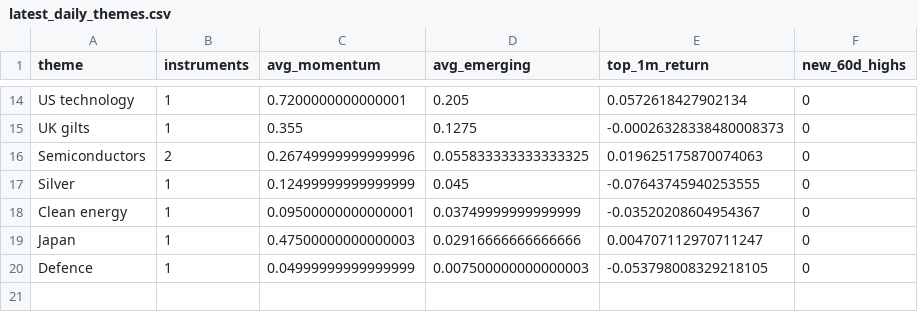
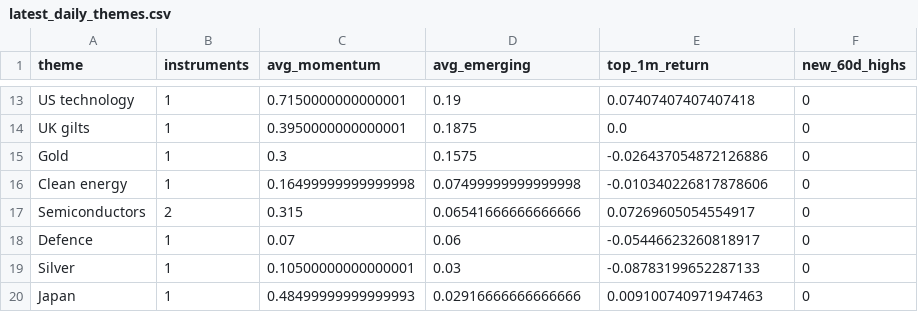
Before and after one commit to MHarvz-Moose/T212_Dashboard, a CSV file: reports/outputs/latest_daily_themes.csv, drawn as a sheet; only a part is shown, gaps mark what is left out; removed rows and columns are numbered as before the commit, all else as after; the diff covers the shown part only; the diff names each change by its address in the sheet, - before the commit and + after, or states it on an @@ line.

```diff
--- a/reports/outputs/latest_daily_themes.csv
+++ b/reports/outputs/latest_daily_themes.csv
-C13 (avg_momentum): 0.7200000000000001
+C13 (avg_momentum): 0.7150000000000001
-D13 (avg_emerging): 0.205
+D13 (avg_emerging): 0.19
-E13 (top_1m_return): 0.0572618427902134
+E13 (top_1m_return): 0.07407407407407418
-C14 (avg_momentum): 0.355
+C14 (avg_momentum): 0.3950000000000001
-D14 (avg_emerging): 0.1275
+D14 (avg_emerging): 0.1875
-E14 (top_1m_return): -0.00026328338480008373
+E14 (top_1m_return): 0.0
+row 15: Gold | 1 | 0.3 | 0.1575 | -0.026437054872126886 | 0
+row 16: Clean energy | 1 | 0.16499999999999998 | 0.07499999999999998 | -0.010340226817878606 | 0
-C17 (avg_momentum): 0.26749999999999996
+C17 (avg_momentum): 0.315
-D17 (avg_emerging): 0.055833333333333325
+D17 (avg_emerging): 0.06541666666666666
-E17 (top_1m_return): 0.019625175870074063
+E17 (top_1m_return): 0.07269605054554917
+row 18: Defence | 1 | 0.07 | 0.06 | -0.05446623260818917 | 0
-C19 (avg_momentum): 0.12499999999999999
+C19 (avg_momentum): 0.10500000000000001
-D19 (avg_emerging): 0.045
+D19 (avg_emerging): 0.03
-E19 (top_1m_return): -0.07643745940253555
+E19 (top_1m_return): -0.08783199652287133
-row 18: Clean energy | 1 | 0.09500000000000001 | 0.03749999999999999 | -0.03520208604954367 | 0
-C20 (avg_momentum): 0.47500000000000003
+C20 (avg_momentum): 0.48499999999999993
-E20 (top_1m_return): 0.004707112970711247
+E20 (top_1m_return): 0.009100740971947463
-row 20: Defence | 1 | 0.04999999999999999 | 0.007500000000000003 | -0.053798008329218105 | 0
```
Also changed, not shown: 4 added rows, 5 removed rows and 21 edited cells elsewhere in this file, data/price_cache/prices_yfinance.csv, reports/outputs/latest_daily_signals.csv, 2 other files.
